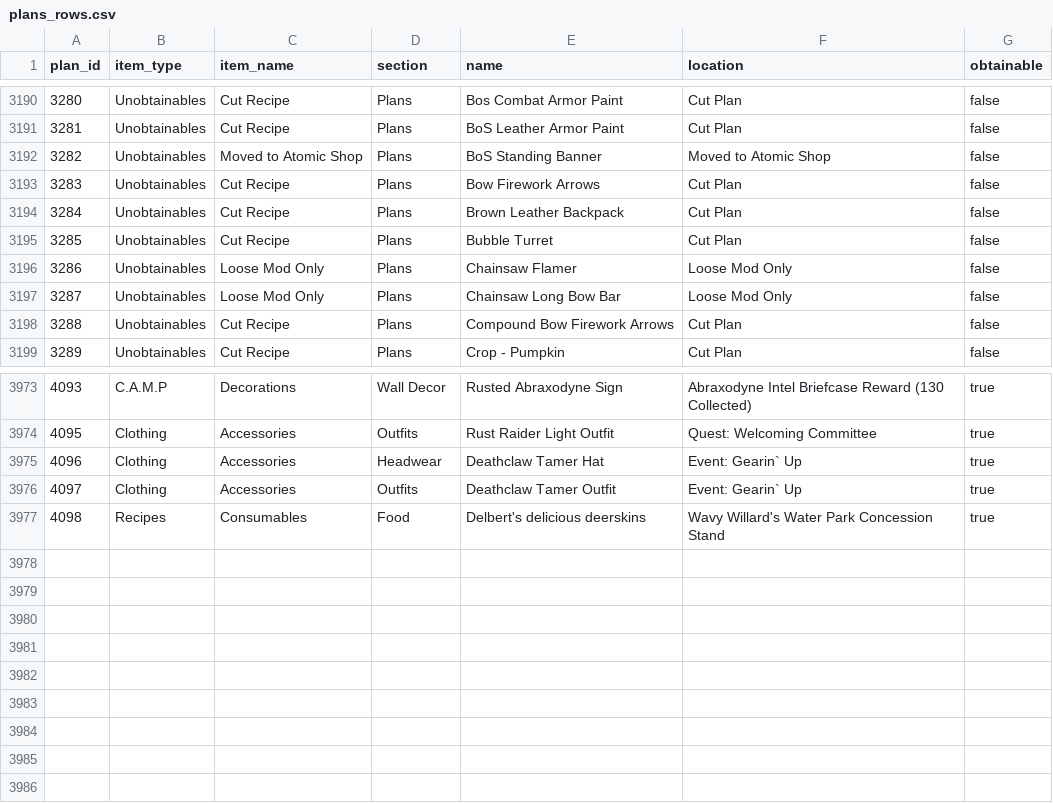
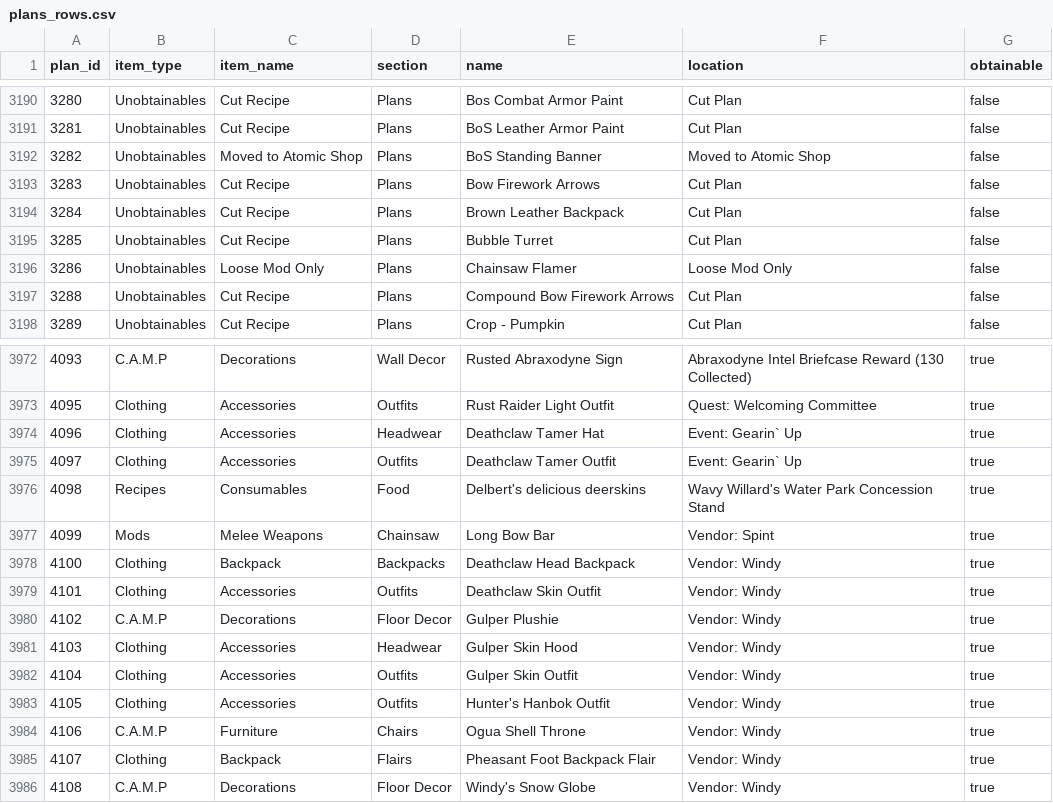
Before and after one commit to thewetzel/Fallout-76-Plan-and-Apparel-CSV-Database, a CSV file: plans_rows.csv, drawn as a sheet; only a part is shown, gaps mark what is left out; removed rows and columns are numbered as before the commit, all else as after; the diff names each change by its address in the sheet, - before the commit and + after, or states it on an @@ line.

Commit message:
Moved Chainsaw Long Bow Bar from unontainable to obtainable, and added to new category
Added Deathclaw Head Backpack, Deathclaw Skin Outfit, Gulper Plushie, Gulper Skin Hood, Gulper Skin Outfit, Hunter's Hanbok Outfit, Ogua Shell Throne, Pheasant Foot Backpack Flair, and Windy's Snow Globe.

```diff
--- a/plans_rows.csv
+++ b/plans_rows.csv
-row 3197: 3287 | Unobtainables | Loose Mod Only | Plans | Chainsaw Long Bow Bar | Loose Mod Only | false
+row 3977: 4099 | Mods | Melee Weapons | Chainsaw | Long Bow Bar | Vendor: Spint | true
+row 3978: 4100 | Clothing | Backpack | Backpacks | Deathclaw Head Backpack | Vendor: Windy | true
+row 3979: 4101 | Clothing | Accessories | Outfits | Deathclaw Skin Outfit | Vendor: Windy | true
+row 3980: 4102 | C.A.M.P | Decorations | Floor Decor | Gulper Plushie | Vendor: Windy | true
+row 3981: 4103 | Clothing | Accessories | Headwear | Gulper Skin Hood | Vendor: Windy | true
+row 3982: 4104 | Clothing | Accessories | Outfits | Gulper Skin Outfit | Vendor: Windy | true
+row 3983: 4105 | Clothing | Accessories | Outfits | Hunter's Hanbok Outfit | Vendor: Windy | true
+row 3984: 4106 | C.A.M.P | Furniture | Chairs | Ogua Shell Throne | Vendor: Windy | true
+row 3985: 4107 | Clothing | Backpack | Flairs | Pheasant Foot Backpack Flair | Vendor: Windy | true
+row 3986: 4108 | C.A.M.P | Decorations | Floor Decor | Windy's Snow Globe | Vendor: Windy | true
```
